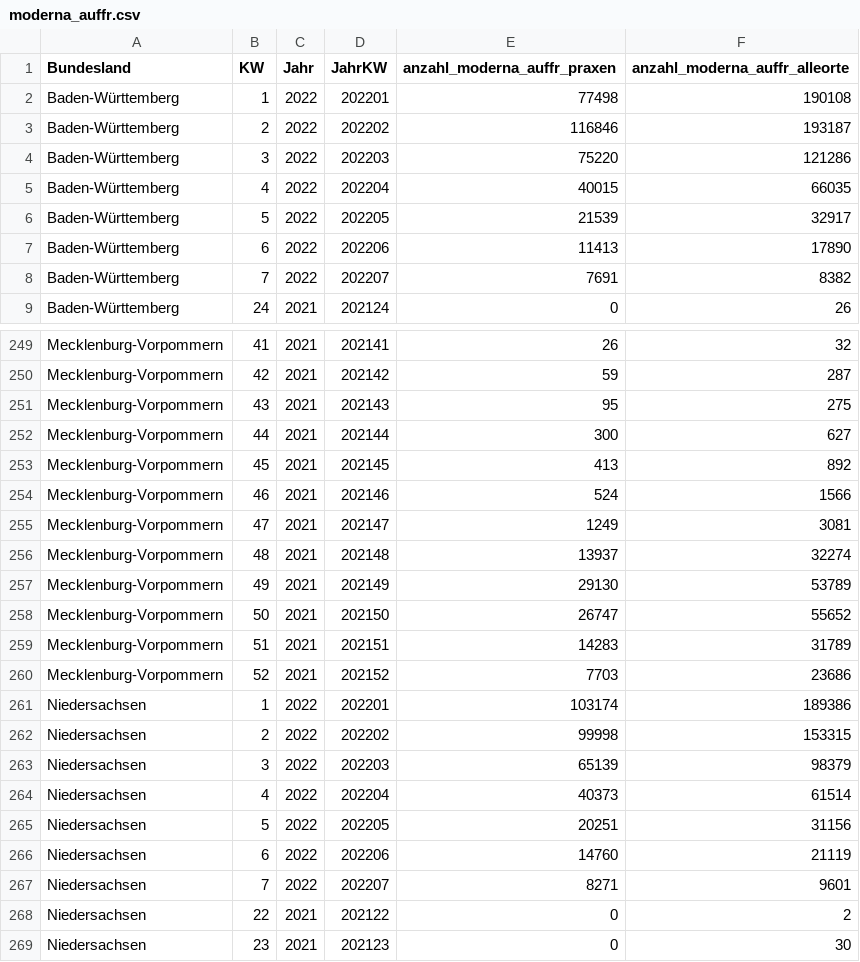
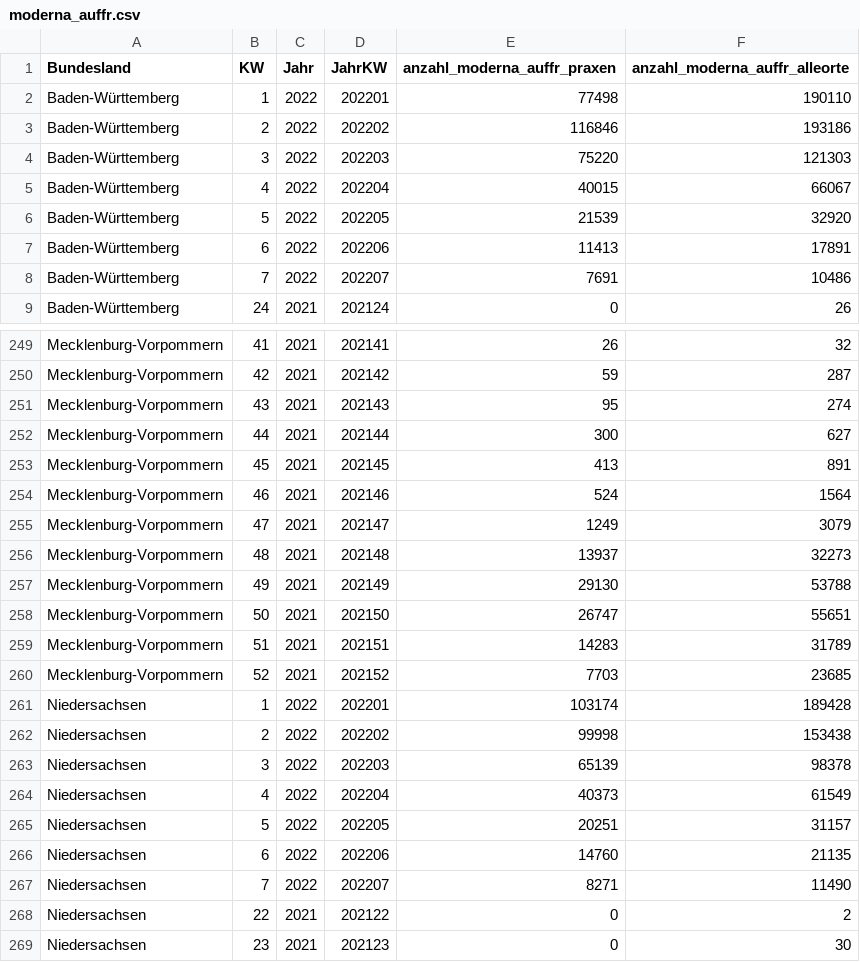
Before and after one commit to zidatalab/covid19dashboard, a CSV file: data/moderna_auffr.csv, drawn as a sheet; only a part is shown, gaps mark what is left out; the diff covers the shown part only.

```diff
--- a/data/moderna_auffr.csv
+++ b/data/moderna_auffr.csv
@@ -1,9 +1,9 @@
 Bundesland,KW,Jahr,JahrKW,anzahl_moderna_auffr_praxen,anzahl_moderna_auffr_alleorte
-Baden-Württemberg,1,2022,202201,77498,190108
-Baden-Württemberg,2,2022,202202,116846,193187
-Baden-Württemberg,3,2022,202203,75220,121286
-Baden-Württemberg,4,2022,202204,40015,66035
-Baden-Württemberg,5,2022,202205,21539,32917
-Baden-Württemberg,6,2022,202206,11413,17890
-Baden-Württemberg,7,2022,202207,7691,8382
+Baden-Württemberg,1,2022,202201,77498,190110
+Baden-Württemberg,2,2022,202202,116846,193186
+Baden-Württemberg,3,2022,202203,75220,121303
+Baden-Württemberg,4,2022,202204,40015,66067
+Baden-Württemberg,5,2022,202205,21539,32920
+Baden-Württemberg,6,2022,202206,11413,17891
+Baden-Württemberg,7,2022,202207,7691,10486
 Baden-Württemberg,24,2021,202124,0,26
@@ -250,19 +250,19 @@ Mecklenburg-Vorpommern,41,2021,202141,26,32
 Mecklenburg-Vorpommern,42,2021,202142,59,287
-Mecklenburg-Vorpommern,43,2021,202143,95,275
+Mecklenburg-Vorpommern,43,2021,202143,95,274
 Mecklenburg-Vorpommern,44,2021,202144,300,627
-Mecklenburg-Vorpommern,45,2021,202145,413,892
-Mecklenburg-Vorpommern,46,2021,202146,524,1566
-Mecklenburg-Vorpommern,47,2021,202147,1249,3081
-Mecklenburg-Vorpommern,48,2021,202148,13937,32274
-Mecklenburg-Vorpommern,49,2021,202149,29130,53789
-Mecklenburg-Vorpommern,50,2021,202150,26747,55652
+Mecklenburg-Vorpommern,45,2021,202145,413,891
+Mecklenburg-Vorpommern,46,2021,202146,524,1564
+Mecklenburg-Vorpommern,47,2021,202147,1249,3079
+Mecklenburg-Vorpommern,48,2021,202148,13937,32273
+Mecklenburg-Vorpommern,49,2021,202149,29130,53788
+Mecklenburg-Vorpommern,50,2021,202150,26747,55651
 Mecklenburg-Vorpommern,51,2021,202151,14283,31789
-Mecklenburg-Vorpommern,52,2021,202152,7703,23686
-Niedersachsen,1,2022,202201,103174,189386
-Niedersachsen,2,2022,202202,99998,153315
-Niedersachsen,3,2022,202203,65139,98379
-Niedersachsen,4,2022,202204,40373,61514
-Niedersachsen,5,2022,202205,20251,31156
-Niedersachsen,6,2022,202206,14760,21119
-Niedersachsen,7,2022,202207,8271,9601
+Mecklenburg-Vorpommern,52,2021,202152,7703,23685
+Niedersachsen,1,2022,202201,103174,189428
+Niedersachsen,2,2022,202202,99998,153438
+Niedersachsen,3,2022,202203,65139,98378
+Niedersachsen,4,2022,202204,40373,61549
+Niedersachsen,5,2022,202205,20251,31157
+Niedersachsen,6,2022,202206,14760,21135
+Niedersachsen,7,2022,202207,8271,11490
 Niedersachsen,22,2021,202122,0,2
```
Also changed, not shown: 104 edited cells elsewhere in this file, data/tabledata/alle_impfungen_tag_bl_serie_rki.csv, 1 other file.
